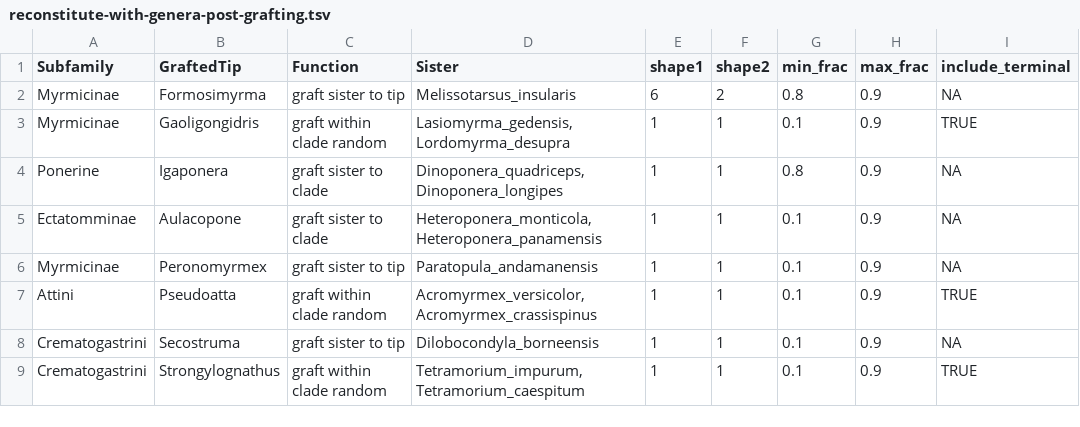
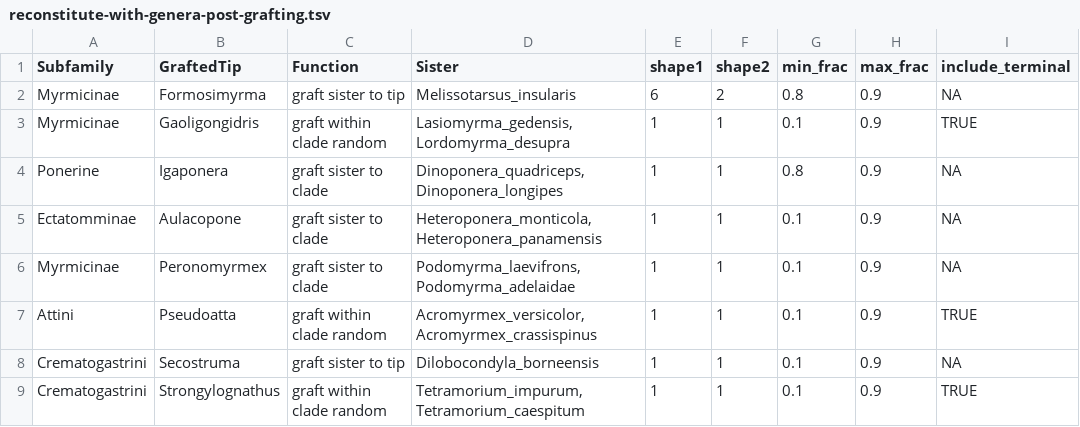
Before and after one commit to EddiePerochon/macro-phylo-maker-project, a TSV file: project/tables/reconstitute-with-genera-post-grafting.tsv, drawn as a sheet; only a part is shown; the diff names each change by its address in the sheet, - before the commit and + after, or states it on an @@ line.

```diff
--- a/project/tables/reconstitute-with-genera-post-grafting.tsv
+++ b/project/tables/reconstitute-with-genera-post-grafting.tsv
-C6 (Function): graft sister to tip
+C6 (Function): graft sister to clade
-D6 (Sister): Paratopula_andamanensis
+D6 (Sister): Podomyrma_laevifrons,Podomyrma_adelaidae
```
Also changed, not shown: project/results/grafted/genus-reconstituted_graft_log.tsv, 8 other files.
